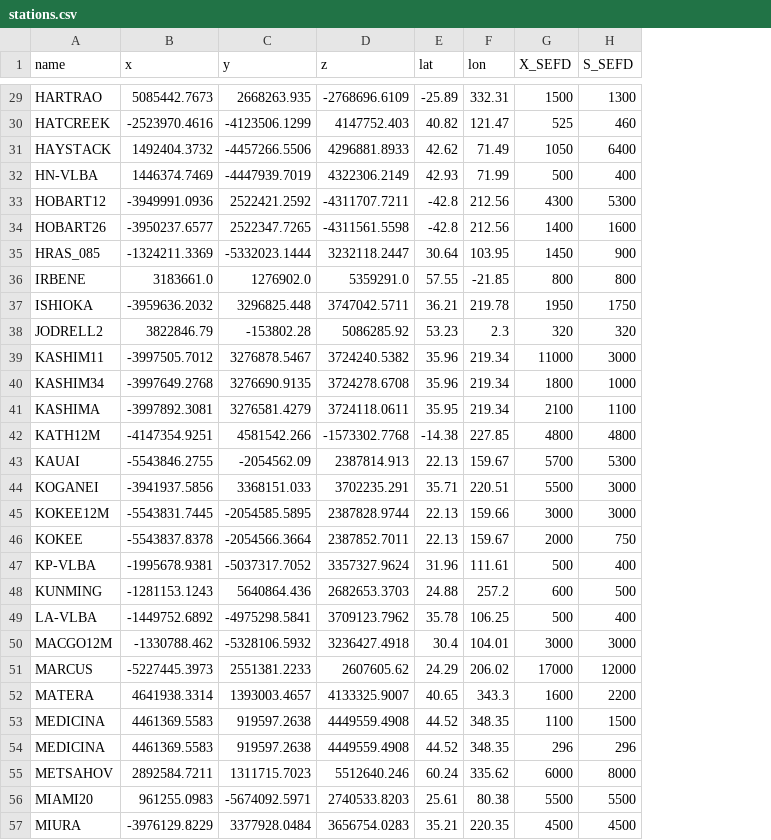
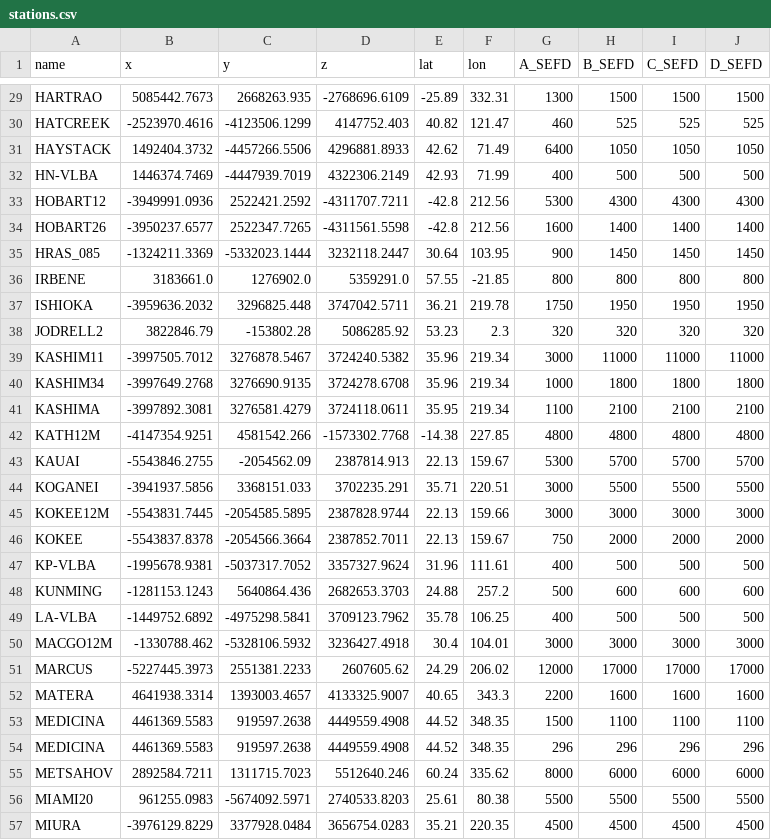
Before and after one commit to SamuelCr99/calculate_SNR_per_band, a CSV file: data/derived/stations.csv, drawn as a sheet; only a part is shown, gaps mark what is left out; addresses are those after the commit; the diff covers the shown part only; the diff names each change by its address in the sheet, - before the commit and + after, or states it on an @@ line.

Commit message:
User can now see and set own values from SEFD in GUI
Co-authored-by: FilipHerbertsson <FilipHerbertsson@users.noreply.github.com>

```diff
--- a/data/derived/stations.csv
+++ b/data/derived/stations.csv
+column G (A_SEFD), rows 29-57: 1300 | 460 | 6400 | 400 | 5300 | 1600 | 900 | 800 | 1750 | 320 | 3000 | 1000 | 1100 | 4800 | 5300 | 3000 | 3000 | 750 | 400 | 500 | 400 | 3000 | 12000 | 2200 | 1500 | 296 | 8000 | 5500 | 4500
+column J (D_SEFD), rows 29-57: 1500 | 525 | 1050 | 500 | 4300 | 1400 | 1450 | 800 | 1950 | 320 | 11000 | 1800 | 2100 | 4800 | 5700 | 5500 | 3000 | 2000 | 500 | 600 | 500 | 3000 | 17000 | 1600 | 1100 | 296 | 6000 | 5500 | 4500
-H1: X_SEFD
+H1: B_SEFD
-I1: S_SEFD
+I1: C_SEFD
-I29 (C_SEFD): 1300
+I29 (C_SEFD): 1500
-I30 (C_SEFD): 460
+I30 (C_SEFD): 525
-I31 (C_SEFD): 6400
+I31 (C_SEFD): 1050
-I32 (C_SEFD): 400
+I32 (C_SEFD): 500
-I33 (C_SEFD): 5300
+I33 (C_SEFD): 4300
-I34 (C_SEFD): 1600
+I34 (C_SEFD): 1400
-I35 (C_SEFD): 900
+I35 (C_SEFD): 1450
-I37 (C_SEFD): 1750
+I37 (C_SEFD): 1950
-I39 (C_SEFD): 3000
+I39 (C_SEFD): 11000
-I40 (C_SEFD): 1000
+I40 (C_SEFD): 1800
-I41 (C_SEFD): 1100
+I41 (C_SEFD): 2100
-I43 (C_SEFD): 5300
+I43 (C_SEFD): 5700
-I44 (C_SEFD): 3000
+I44 (C_SEFD): 5500
-I46 (C_SEFD): 750
+I46 (C_SEFD): 2000
-I47 (C_SEFD): 400
+I47 (C_SEFD): 500
-I48 (C_SEFD): 500
+I48 (C_SEFD): 600
-I49 (C_SEFD): 400
+I49 (C_SEFD): 500
-I51 (C_SEFD): 12000
+I51 (C_SEFD): 17000
-I52 (C_SEFD): 2200
+I52 (C_SEFD): 1600
-I53 (C_SEFD): 1500
+I53 (C_SEFD): 1100
-I55 (C_SEFD): 8000
+I55 (C_SEFD): 6000
```
Also changed, not shown: 63 edited cells elsewhere in this file, 6 other files.
